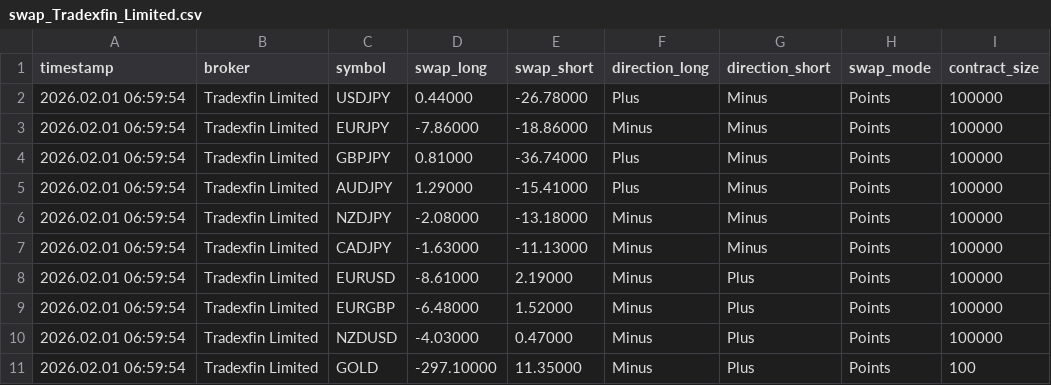
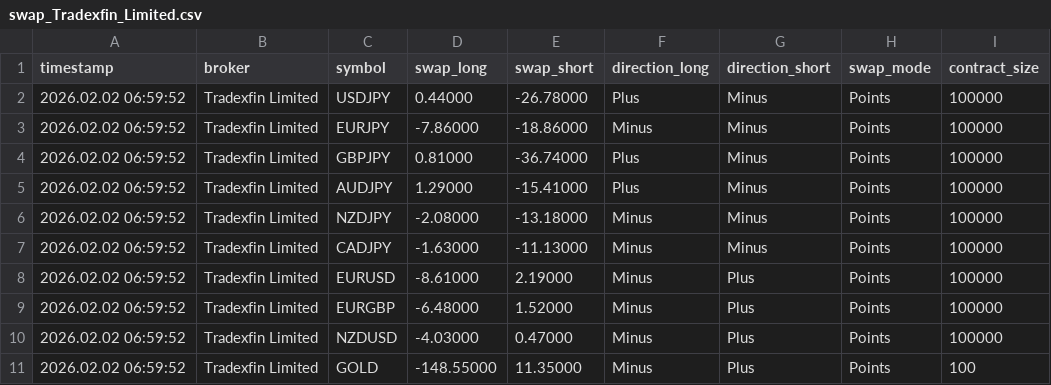
Before and after one commit to Wanari2258/swap-data, a CSV file: swap_Tradexfin_Limited.csv, drawn as a sheet.

```diff
--- a/swap_Tradexfin_Limited.csv
+++ b/swap_Tradexfin_Limited.csv
@@ -1,11 +1,11 @@
 timestamp,broker,symbol,swap_long,swap_short,direction_long,direction_short,swap_mode,contract_size
-2026.02.01 06:59:54,Tradexfin Limited,USDJPY,0.44000,-26.78000,Plus,Minus,Points,100000
-2026.02.01 06:59:54,Tradexfin Limited,EURJPY,-7.86000,-18.86000,Minus,Minus,Points,100000
-2026.02.01 06:59:54,Tradexfin Limited,GBPJPY,0.81000,-36.74000,Plus,Minus,Points,100000
-2026.02.01 06:59:54,Tradexfin Limited,AUDJPY,1.29000,-15.41000,Plus,Minus,Points,100000
-2026.02.01 06:59:54,Tradexfin Limited,NZDJPY,-2.08000,-13.18000,Minus,Minus,Points,100000
-2026.02.01 06:59:54,Tradexfin Limited,CADJPY,-1.63000,-11.13000,Minus,Minus,Points,100000
-2026.02.01 06:59:54,Tradexfin Limited,EURUSD,-8.61000,2.19000,Minus,Plus,Points,100000
-2026.02.01 06:59:54,Tradexfin Limited,EURGBP,-6.48000,1.52000,Minus,Plus,Points,100000
-2026.02.01 06:59:54,Tradexfin Limited,NZDUSD,-4.03000,0.47000,Minus,Plus,Points,100000
-2026.02.01 06:59:54,Tradexfin Limited,GOLD,-297.10000,11.35000,Minus,Plus,Points,100
+2026.02.02 06:59:52,Tradexfin Limited,USDJPY,0.44000,-26.78000,Plus,Minus,Points,100000
+2026.02.02 06:59:52,Tradexfin Limited,EURJPY,-7.86000,-18.86000,Minus,Minus,Points,100000
+2026.02.02 06:59:52,Tradexfin Limited,GBPJPY,0.81000,-36.74000,Plus,Minus,Points,100000
+2026.02.02 06:59:52,Tradexfin Limited,AUDJPY,1.29000,-15.41000,Plus,Minus,Points,100000
+2026.02.02 06:59:52,Tradexfin Limited,NZDJPY,-2.08000,-13.18000,Minus,Minus,Points,100000
+2026.02.02 06:59:52,Tradexfin Limited,CADJPY,-1.63000,-11.13000,Minus,Minus,Points,100000
+2026.02.02 06:59:52,Tradexfin Limited,EURUSD,-8.61000,2.19000,Minus,Plus,Points,100000
+2026.02.02 06:59:52,Tradexfin Limited,EURGBP,-6.48000,1.52000,Minus,Plus,Points,100000
+2026.02.02 06:59:52,Tradexfin Limited,NZDUSD,-4.03000,0.47000,Minus,Plus,Points,100000
+2026.02.02 06:59:52,Tradexfin Limited,GOLD,-148.55000,11.35000,Minus,Plus,Points,100
```
Also changed, not shown: swap_Axiory_Global_Ltd.csv, swap_BIG_Solutions_Company_Limited.csv, 5 other files.
